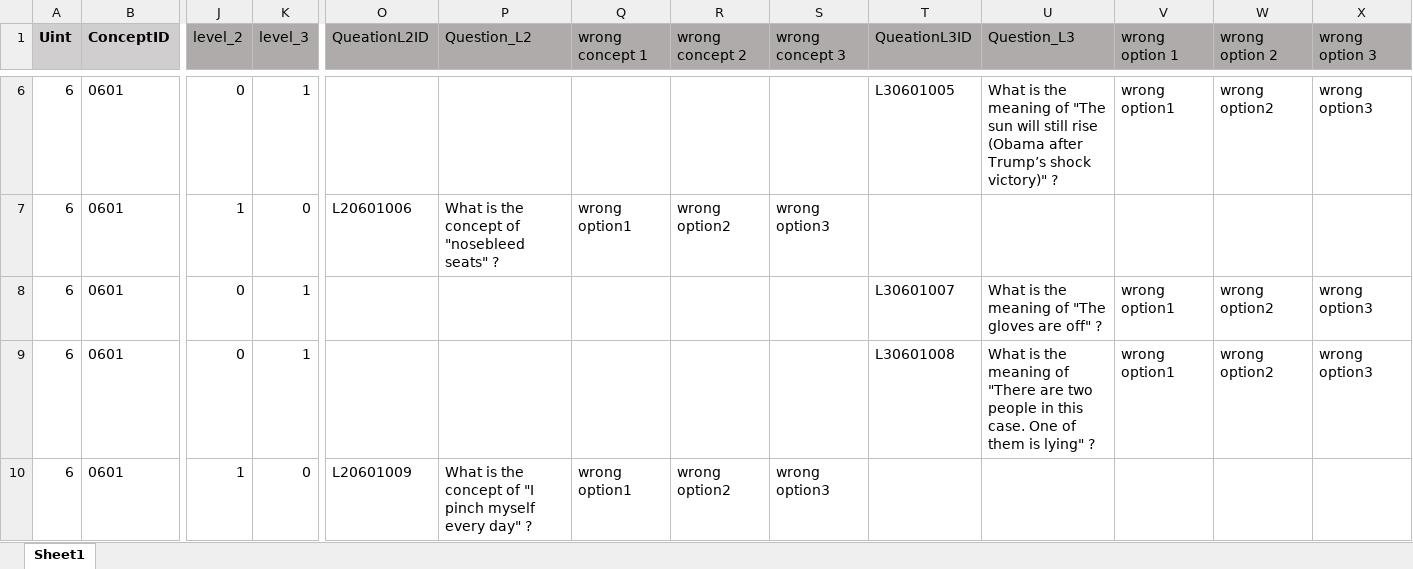
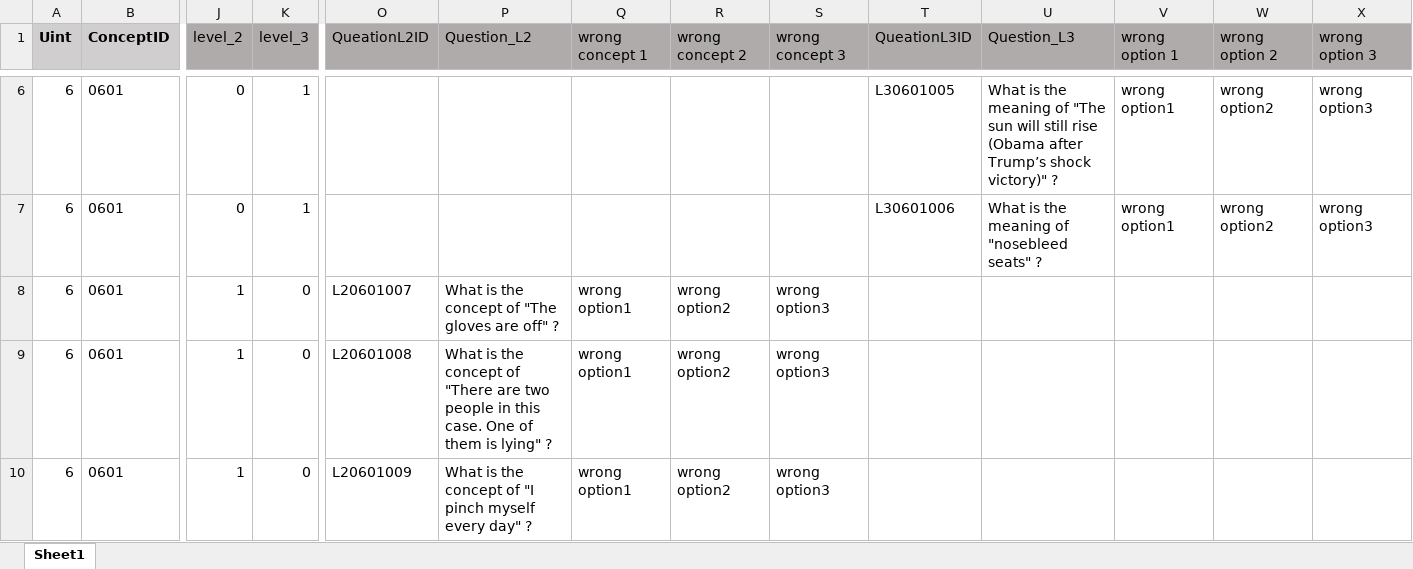
Before and after one commit to Undefeated-man/AI_teaching_project, an Excel workbook: miniproject/template/Lectures/Lecture 6.xlsx, sheet Sheet1, drawn as a sheet; only a part is shown, gaps mark what is left out; values as stored, in another font and other column widths than the file's, no borders; the diff covers the shown part only; the diff names each change by its address in the sheet, - before the commit and + after, or states it on an @@ line.

```diff
--- a/miniproject/template/Lectures/Lecture 6.xlsx (sheet Sheet1)
+++ b/miniproject/template/Lectures/Lecture 6.xlsx (sheet Sheet1)
-J7 (level_2): 1
+J7 (level_2): 0
-K7 (level_3): 0
+K7 (level_3): 1
-O7 (QueationL2ID): L20601006
+O7 (QueationL2ID): (empty)
-P7 (Question_L2): What is the concept of "nosebleed seats" ?
+P7 (Question_L2): (empty)
-Q7 (wrong concept 1): wrong option1
+Q7 (wrong concept 1): (empty)
-R7 (wrong concept 2): wrong option2
+R7 (wrong concept 2): (empty)
-S7 (wrong concept 3): wrong option3
+S7 (wrong concept 3): (empty)
-T7 (QueationL3ID): (empty)
+T7 (QueationL3ID): L30601006
-U7 (Question_L3): (empty)
+U7 (Question_L3): What is the meaning of "nosebleed seats" ?
-V7 (wrong option 1): (empty)
+V7 (wrong option 1): wrong option1
-W7 (wrong option 2): (empty)
+W7 (wrong option 2): wrong option2
-X7 (wrong option 3): (empty)
+X7 (wrong option 3): wrong option3
-J8:J9 (level_2): 0
+J8:J9 (level_2): 1
-K8:K9 (level_3): 1
+K8:K9 (level_3): 0
-O8 (QueationL2ID): (empty)
+O8 (QueationL2ID): L20601007
-P8 (Question_L2): (empty)
+P8 (Question_L2): What is the concept of "The gloves are off" ?
-Q8:Q9 (wrong concept 1): (empty)
+Q8:Q9 (wrong concept 1): wrong option1
-R8:R9 (wrong concept 2): (empty)
+R8:R9 (wrong concept 2): wrong option2
-S8:S9 (wrong concept 3): (empty)
+S8:S9 (wrong concept 3): wrong option3
-T8 (QueationL3ID): L30601007
+T8 (QueationL3ID): (empty)
-U8 (Question_L3): What is the meaning of "The gloves are off" ?
+U8 (Question_L3): (empty)
-V8:V9 (wrong option 1): wrong option1
+V8:V9 (wrong option 1): (empty)
-W8:W9 (wrong option 2): wrong option2
+W8:W9 (wrong option 2): (empty)
-X8:X9 (wrong option 3): wrong option3
+X8:X9 (wrong option 3): (empty)
-O9 (QueationL2ID): (empty)
+O9 (QueationL2ID): L20601008
-P9 (Question_L2): (empty)
+P9 (Question_L2): What is the concept of "There are two people in this case. One of them is lying" ?
-T9 (QueationL3ID): L30601008
+T9 (QueationL3ID): (empty)
-U9 (Question_L3): What is the meaning of "There are two people in this case. One of them is lying" ?
+U9 (Question_L3): (empty)
```
Also changed, not shown: 7 added rows, 7 removed rows and 558 edited cells elsewhere in this sheet, formulas that keep their value.
